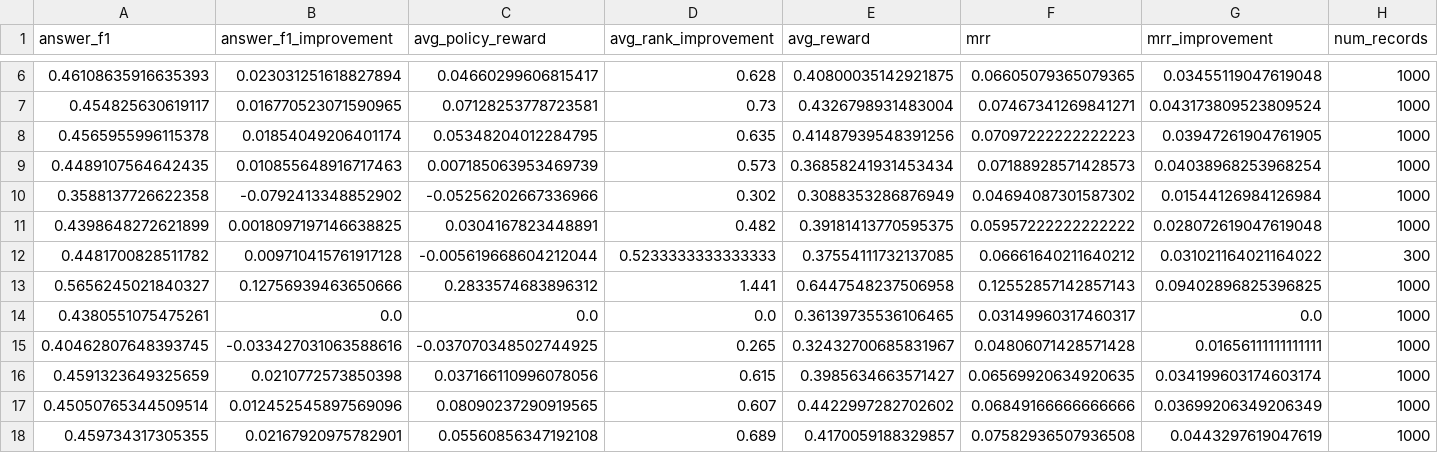
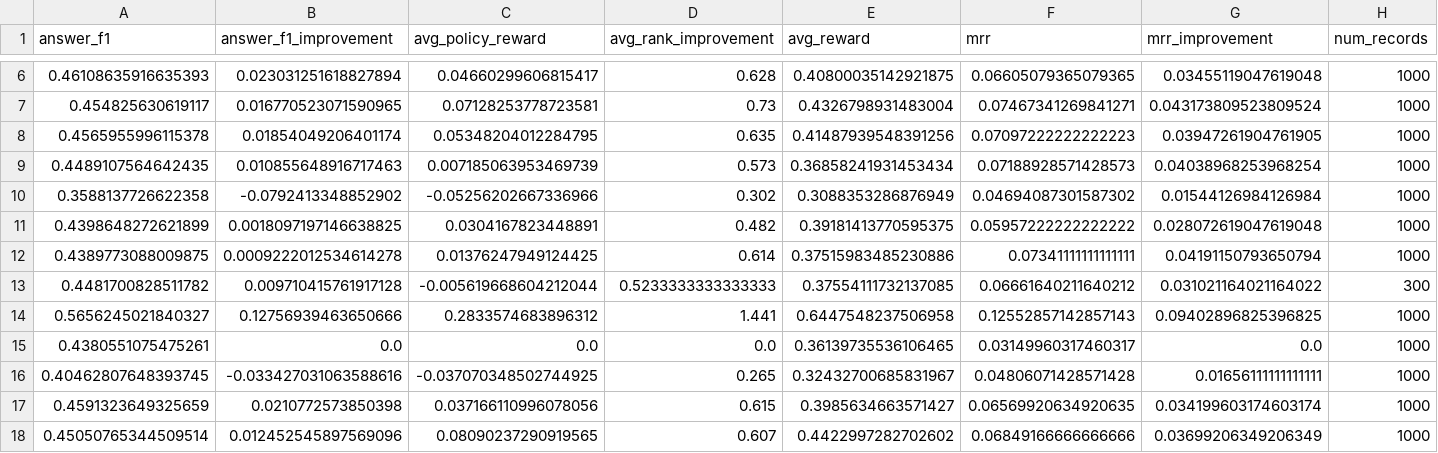
Before and after one commit to louisan1128/261R0136COSE34102, a CSV file: data/outputs/evaluation/policy_summary_hard_cases.csv, drawn as a sheet; only a part is shown, gaps mark what is left out; the shorter side is filled out with more unchanged rows; rows hold the shown columns only; the diff names each change by its address in the sheet, - before the commit and + after, or states it on an @@ line.

```diff
--- a/data/outputs/evaluation/policy_summary_hard_cases.csv
+++ b/data/outputs/evaluation/policy_summary_hard_cases.csv
+row 12: 0.4389773088009875 | 0.0009222012534614278 | 0.01376247949124425 | 0.614 | 0.37515983485230886 | 0.07341111111111111 | 0.04191150793650794 | 1000
```
Also changed, not shown: data/outputs/evaluation/final_policy_comparison.csv, data/outputs/evaluation/policy_summary.csv, 16 other files.
